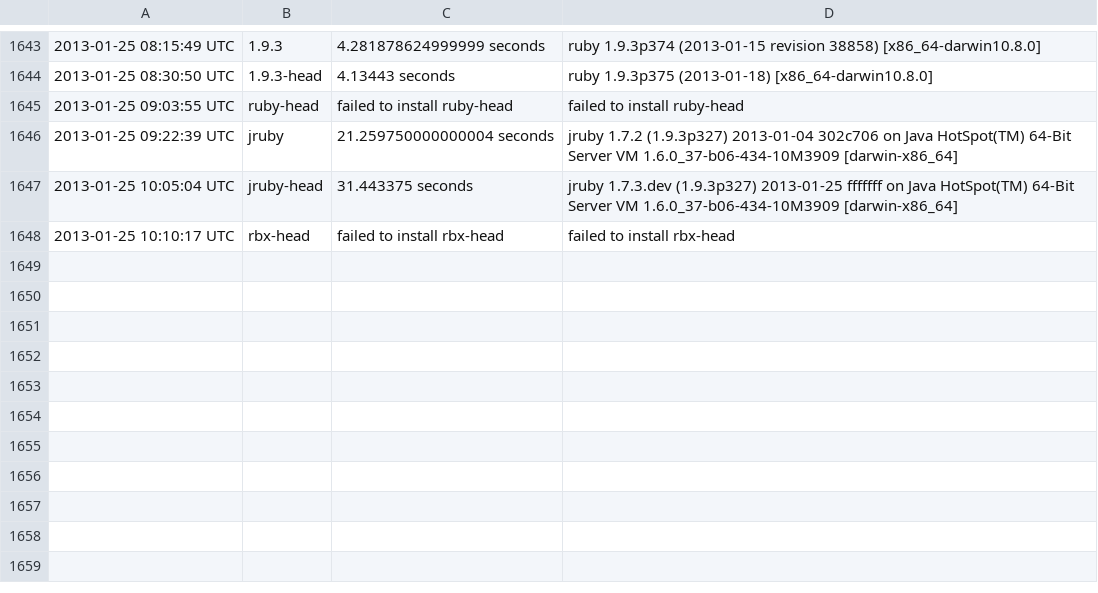
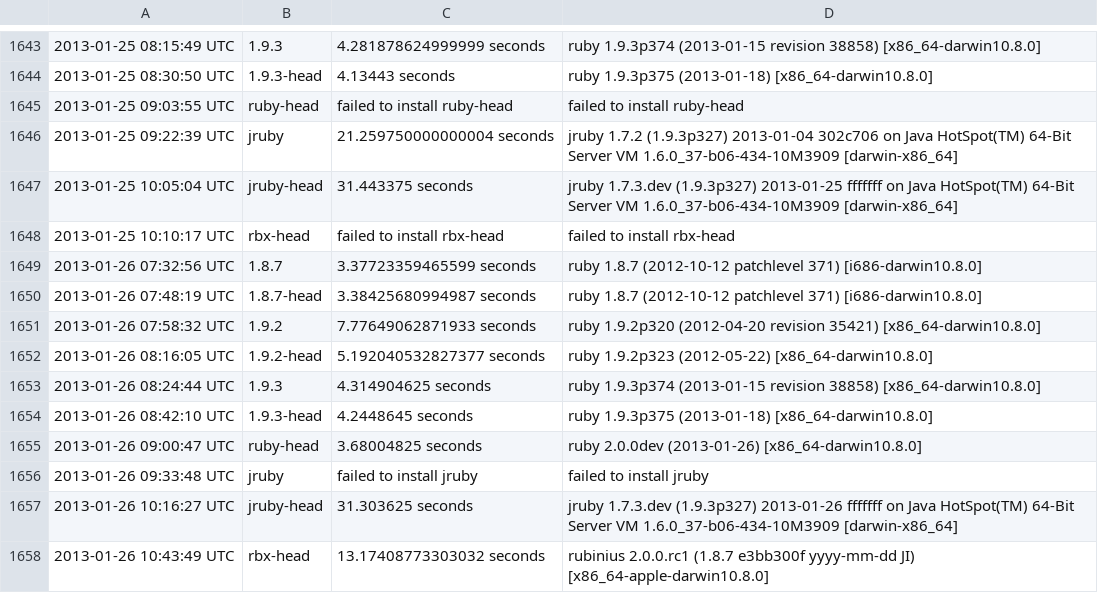
Before and after one commit to brianhempel/isrubyfastyet, a TSV file: isrubyfastyet/results/rails_startup_time_results.tsv, drawn as a sheet; only a part is shown, gaps mark what is left out.

```diff
--- a/isrubyfastyet/results/rails_startup_time_results.tsv
+++ b/isrubyfastyet/results/rails_startup_time_results.tsv
@@ -1648 +1648,11 @@
 2013-01-25 10:10:17 UTC	rbx-head	failed to install rbx-head	failed to install rbx-head
+2013-01-26 07:32:56 UTC	1.8.7	3.37723359465599 seconds	ruby 1.8.7 (2012-10-12 patchlevel 371) [i686-darwin10.8.0]
+2013-01-26 07:48:19 UTC	1.8.7-head	3.38425680994987 seconds	ruby 1.8.7 (2012-10-12 patchlevel 371) [i686-darwin10.8.0]
+2013-01-26 07:58:32 UTC	1.9.2	7.77649062871933 seconds	ruby 1.9.2p320 (2012-04-20 revision 35421) [x86_64-darwin10.8.0]
+2013-01-26 08:16:05 UTC	1.9.2-head	5.192040532827377 seconds	ruby 1.9.2p323 (2012-05-22) [x86_64-darwin10.8.0]
+2013-01-26 08:24:44 UTC	1.9.3	4.314904625 seconds	ruby 1.9.3p374 (2013-01-15 revision 38858) [x86_64-darwin10.8.0]
+2013-01-26 08:42:10 UTC	1.9.3-head	4.2448645 seconds	ruby 1.9.3p375 (2013-01-18) [x86_64-darwin10.8.0]
+2013-01-26 09:00:47 UTC	ruby-head	3.68004825 seconds	ruby 2.0.0dev (2013-01-26) [x86_64-darwin10.8.0]
+2013-01-26 09:33:48 UTC	jruby	failed to install jruby	failed to install jruby
+2013-01-26 10:16:27 UTC	jruby-head	31.303625 seconds	jruby 1.7.3.dev (1.9.3p327) 2013-01-26 fffffff on Java HotSpot(TM) 64-Bit Server VM 1.6.0_37-b06-434-10M3909 [darwin-x86_64]
+2013-01-26 10:43:49 UTC	rbx-head	13.17408773303032 seconds	rubinius 2.0.0.rc1 (1.8.7 e3bb300f yyyy-mm-dd JI) [x86_64-apple-darwin10.8.0]
```
Also changed, not shown: isrubyfastyet/results/rails_memory_usage_results.tsv, isrubyfastyet/results/rails_requests_per_second_results.tsv.
